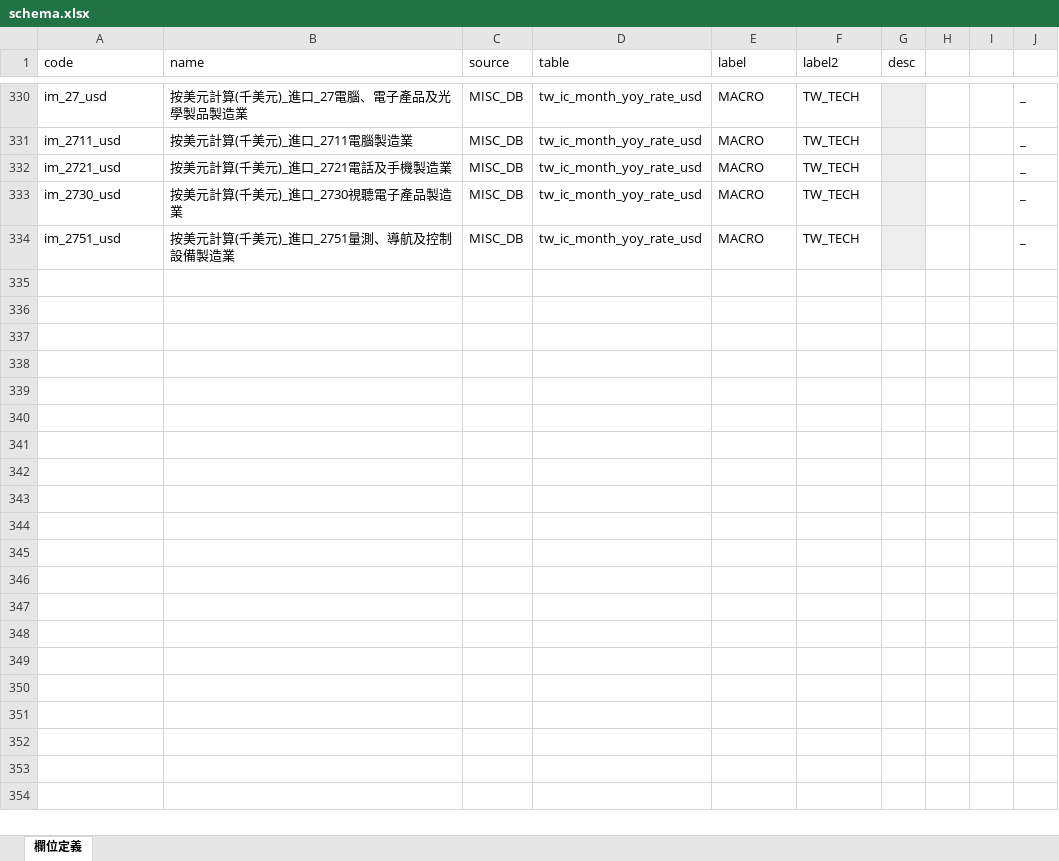
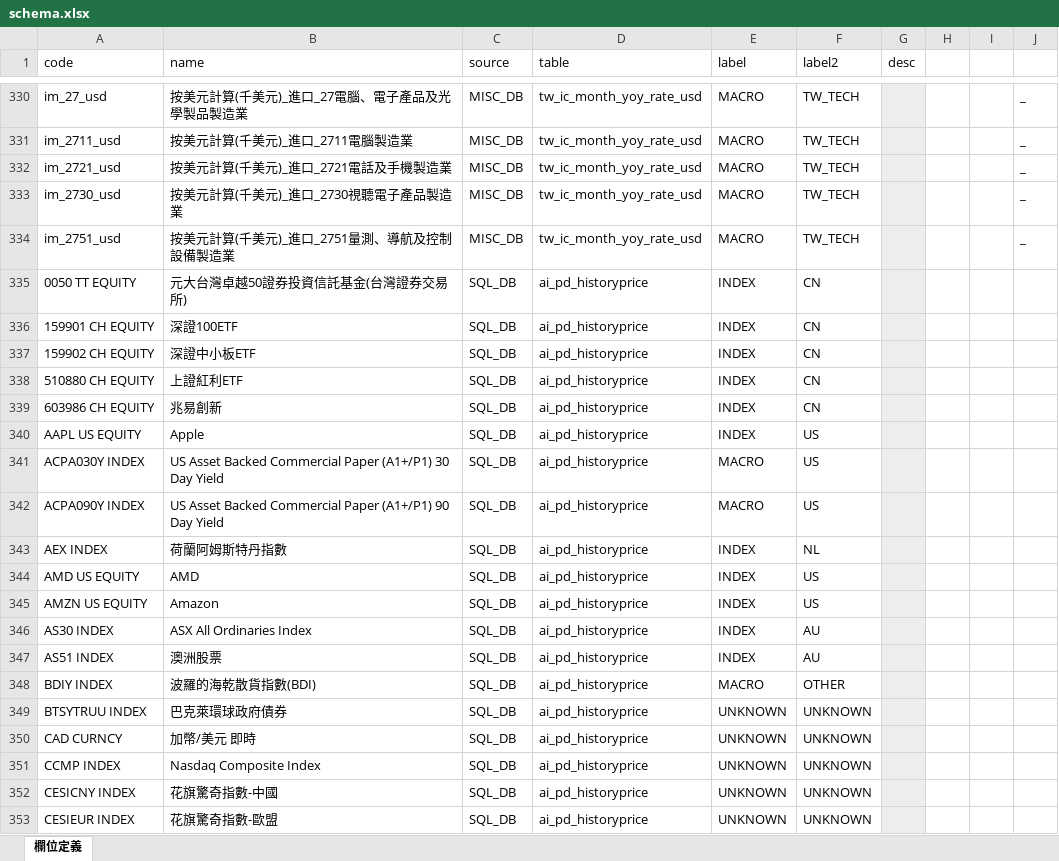
Before and after one commit to omnedatis/fra, an Excel workbook: _docs/schema.xlsx, sheet 欄位定義, drawn as a sheet; only a part is shown, gaps mark what is left out; values as stored, in another font and other column widths than the file's, no borders; conditional formats not drawn; the diff covers the shown part only; the diff names each change by its address in the sheet, - before the commit and + after, or states it on an @@ line.

Commit message:
feat: schema update

```diff
--- a/_docs/schema.xlsx (sheet 欄位定義)
+++ b/_docs/schema.xlsx (sheet 欄位定義)
+row 335: 0050 TT EQUITY | 元大台灣卓越50證券投資信託基金(台灣證券交易所) | SQL_DB | ai_pd_historyprice | INDEX | CN
+row 336: 159901 CH EQUITY | 深證100ETF | SQL_DB | ai_pd_historyprice | INDEX | CN
+row 337: 159902 CH EQUITY | 深證中小板ETF | SQL_DB | ai_pd_historyprice | INDEX | CN
+row 338: 510880 CH EQUITY | 上證紅利ETF | SQL_DB | ai_pd_historyprice | INDEX | CN
+row 339: 603986 CH EQUITY | 兆易創新 | SQL_DB | ai_pd_historyprice | INDEX | CN
+row 340: AAPL US EQUITY | Apple | SQL_DB | ai_pd_historyprice | INDEX | US
+row 341: ACPA030Y INDEX | US Asset Backed Commercial Paper (A1+/P1) 30 Day Yield | SQL_DB | ai_pd_historyprice | MACRO | US
+row 342: ACPA090Y INDEX | US Asset Backed Commercial Paper (A1+/P1) 90 Day Yield | SQL_DB | ai_pd_historyprice | MACRO | US
+row 343: AEX INDEX | 荷蘭阿姆斯特丹指數 | SQL_DB | ai_pd_historyprice | INDEX | NL
+row 344: AMD US EQUITY | AMD | SQL_DB | ai_pd_historyprice | INDEX | US
+row 345: AMZN US EQUITY | Amazon | SQL_DB | ai_pd_historyprice | INDEX | US
+row 346: AS30 INDEX | ASX All Ordinaries Index | SQL_DB | ai_pd_historyprice | INDEX | AU
+row 347: AS51 INDEX | 澳洲股票 | SQL_DB | ai_pd_historyprice | INDEX | AU
+row 348: BDIY INDEX | 波羅的海乾散貨指數(BDI) | SQL_DB | ai_pd_historyprice | MACRO | OTHER
+row 349: BTSYTRUU INDEX | 巴克萊環球政府債券 | SQL_DB | ai_pd_historyprice | UNKNOWN | UNKNOWN
+row 350: CAD CURNCY | 加幣/美元 即時 | SQL_DB | ai_pd_historyprice | UNKNOWN | UNKNOWN
+row 351: CCMP INDEX | Nasdaq Composite Index | SQL_DB | ai_pd_historyprice | UNKNOWN | UNKNOWN
+row 352: CESICNY INDEX | 花旗驚奇指數-中國 | SQL_DB | ai_pd_historyprice | UNKNOWN | UNKNOWN
+row 353: CESIEUR INDEX | 花旗驚奇指數-歐盟 | SQL_DB | ai_pd_historyprice | UNKNOWN | UNKNOWN
```
Also changed, not shown: 217 added rows elsewhere in this sheet, 1 other file.
